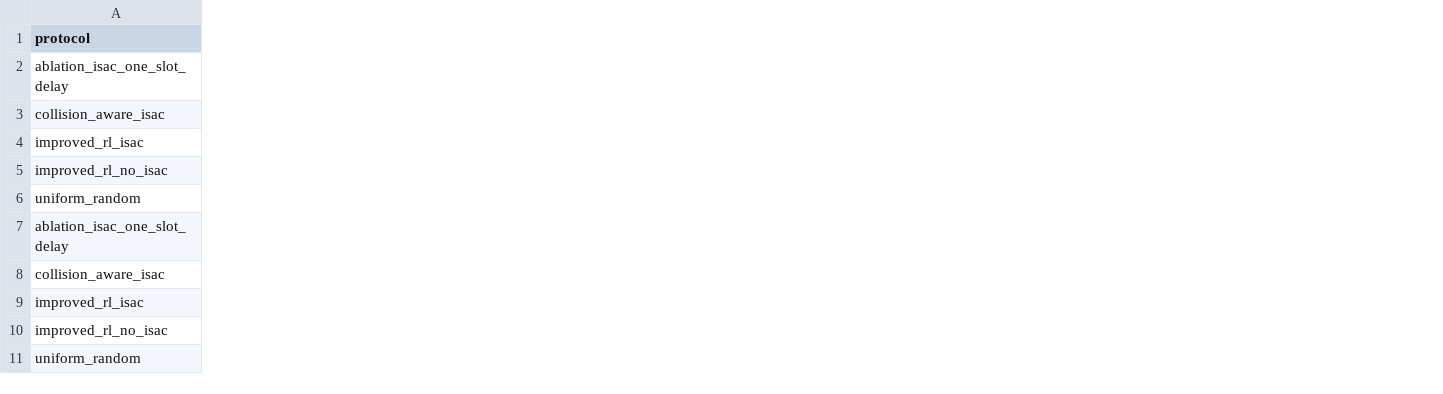
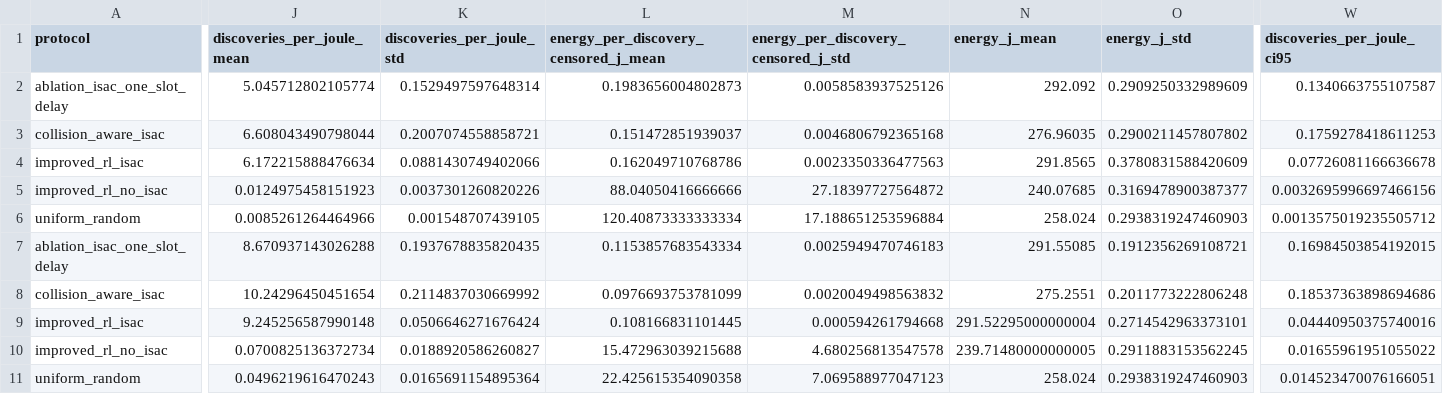
Before and after one commit to nuaasgq/ISAC-Neighbor-Discovery, a CSV file: 06_analysis/paper_tables/round12_collision_aware_probe_v2/round12_endpoint_summary.csv, drawn as a sheet; only a part is shown, gaps mark what is left out; the diff covers the shown part only; the diff names each change by its address in the sheet, - before the commit and + after, or states it on an @@ line.

```diff
--- a/06_analysis/paper_tables/round12_collision_aware_probe_v2/round12_endpoint_summary.csv
+++ b/06_analysis/paper_tables/round12_collision_aware_probe_v2/round12_endpoint_summary.csv
+column J (discoveries_per_joule_mean), rows 2-11: 5.045712802105774 | 6.608043490798044 | 6.172215888476634 | 0.0124975458151923 | 0.0085261264464966 | 8.670937143026288 | 10.24296450451654 | 9.245256587990148 | 0.0700825136372734 | 0.0496219616470243
+column K (discoveries_per_joule_std), rows 2-11: 0.1529497597648314 | 0.2007074558858721 | 0.0881430749402066 | 0.0037301260820226 | 0.001548707439105 | 0.1937678835820435 | 0.2114837030669992 | 0.0506646271676424 | 0.0188920586260827 | 0.0165691154895364
+column L, rows 1-11: energy_per_discovery_censored_j_mean | 0.1983656004802873 | 0.151472851939037 | 0.162049710768786 | 88.04050416666666 | 120.40873333333334 | 0.1153857683543334 | 0.0976693753781099 | 0.108166831101445 | 15.472963039215688 | 22.425615354090358
+column M, rows 1-11: energy_per_discovery_censored_j_std | 0.0058583937525126 | 0.0046806792365168 | 0.0023350336477563 | 27.18397727564872 | 17.188651253596884 | 0.0025949470746183 | 0.0020049498563832 | 0.000594261794668 | 4.680256813547578 | 7.069588977047123
+column N (energy_j_mean), rows 2-11: 292.092 | 276.96035 | 291.8565 | 240.07685 | 258.024 | 291.55085 | 275.2551 | 291.52295000000004 | 239.71480000000005 | 258.024
+column O (energy_j_std), rows 2-11: 0.2909250332989609 | 0.2900211457807802 | 0.3780831588420609 | 0.3169478900387377 | 0.2938319247460903 | 0.1912356269108721 | 0.2011773222806248 | 0.2714542963373101 | 0.2911883153562245 | 0.2938319247460903
+column W (discoveries_per_joule_ci95), rows 2-11: 0.1340663755107587 | 0.1759278418611253 | 0.07726081166636678 | 0.0032695996697466156 | 0.0013575019235505712 | 0.16984503854192015 | 0.18537363898694686 | 0.04440950375740016 | 0.01655961951055022 | 0.014523470076166051
```
Also changed, not shown: 2 added columns elsewhere in this file, 06_analysis/paper_tables/round12_collision_aware_probe_v2/aggregate_metrics.csv, 06_analysis/paper_tables/round12_collision_aware_probe_v2/per_episode_summary.csv, 23 other files.
